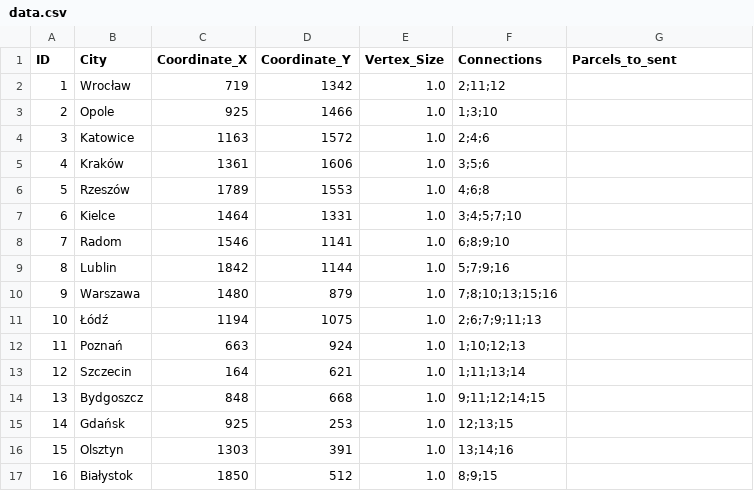
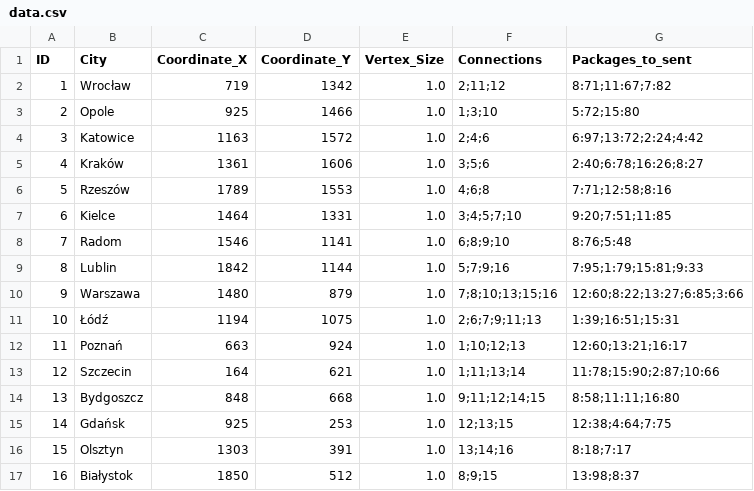
Before and after one commit to M1yn4rz/BO2_Project, a CSV file: data/data.csv, drawn as a sheet.

```diff
--- a/data/data.csv
+++ b/data/data.csv
@@ -1,17 +1,17 @@
-ID,City,Coordinate_X,Coordinate_Y,Vertex_Size,Connections,Parcels_to_sent,
-1,Wrocław,719,1342,1.0,2;11;12,
-2,Opole,925,1466,1.0,1;3;10,
-3,Katowice,1163,1572,1.0,2;4;6,
-4,Kraków,1361,1606,1.0,3;5;6,
-5,Rzeszów,1789,1553,1.0,4;6;8,
-6,Kielce,1464,1331,1.0,3;4;5;7;10,
-7,Radom,1546,1141,1.0,6;8;9;10,
-8,Lublin,1842,1144,1.0,5;7;9;16,
-9,Warszawa,1480,879,1.0,7;8;10;13;15;16,
-10,Łódź,1194,1075,1.0,2;6;7;9;11;13,
-11,Poznań,663,924,1.0,1;10;12;13,
-12,Szczecin,164,621,1.0,1;11;13;14,
-13,Bydgoszcz,848,668,1.0,9;11;12;14;15,
-14,Gdańsk,925,253,1.0,12;13;15,
-15,Olsztyn,1303,391,1.0,13;14;16,
-16,Białystok,1850,512,1.0,8;9;15,
+ID,City,Coordinate_X,Coordinate_Y,Vertex_Size,Connections,Packages_to_sent
+1,Wrocław,719,1342,1.0,2;11;12,8:71;11:67;7:82
+2,Opole,925,1466,1.0,1;3;10,5:72;15:80
+3,Katowice,1163,1572,1.0,2;4;6,6:97;13:72;2:24;4:42
+4,Kraków,1361,1606,1.0,3;5;6,2:40;6:78;16:26;8:27
+5,Rzeszów,1789,1553,1.0,4;6;8,7:71;12:58;8:16
+6,Kielce,1464,1331,1.0,3;4;5;7;10,9:20;7:51;11:85
+7,Radom,1546,1141,1.0,6;8;9;10,8:76;5:48
+8,Lublin,1842,1144,1.0,5;7;9;16,7:95;1:79;15:81;9:33
+9,Warszawa,1480,879,1.0,7;8;10;13;15;16,12:60;8:22;13:27;6:85;3:66
+10,Łódź,1194,1075,1.0,2;6;7;9;11;13,1:39;16:51;15:31
+11,Poznań,663,924,1.0,1;10;12;13,12:60;13:21;16:17
+12,Szczecin,164,621,1.0,1;11;13;14,11:78;15:90;2:87;10:66
+13,Bydgoszcz,848,668,1.0,9;11;12;14;15,8:58;11:11;16:80
+14,Gdańsk,925,253,1.0,12;13;15,12:38;4:64;7:75
+15,Olsztyn,1303,391,1.0,13;14;16,8:18;7:17
+16,Białystok,1850,512,1.0,8;9;15,13:98;8:37
```
Also changed, not shown: 4 other files.
